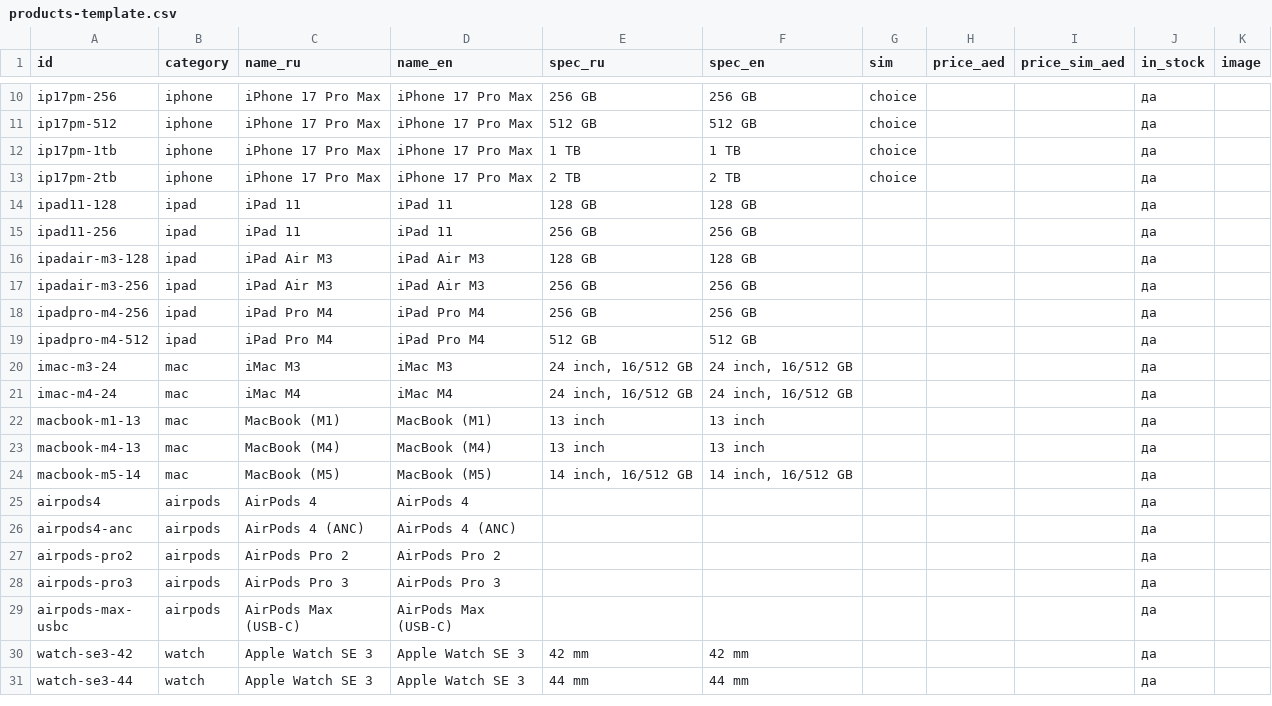
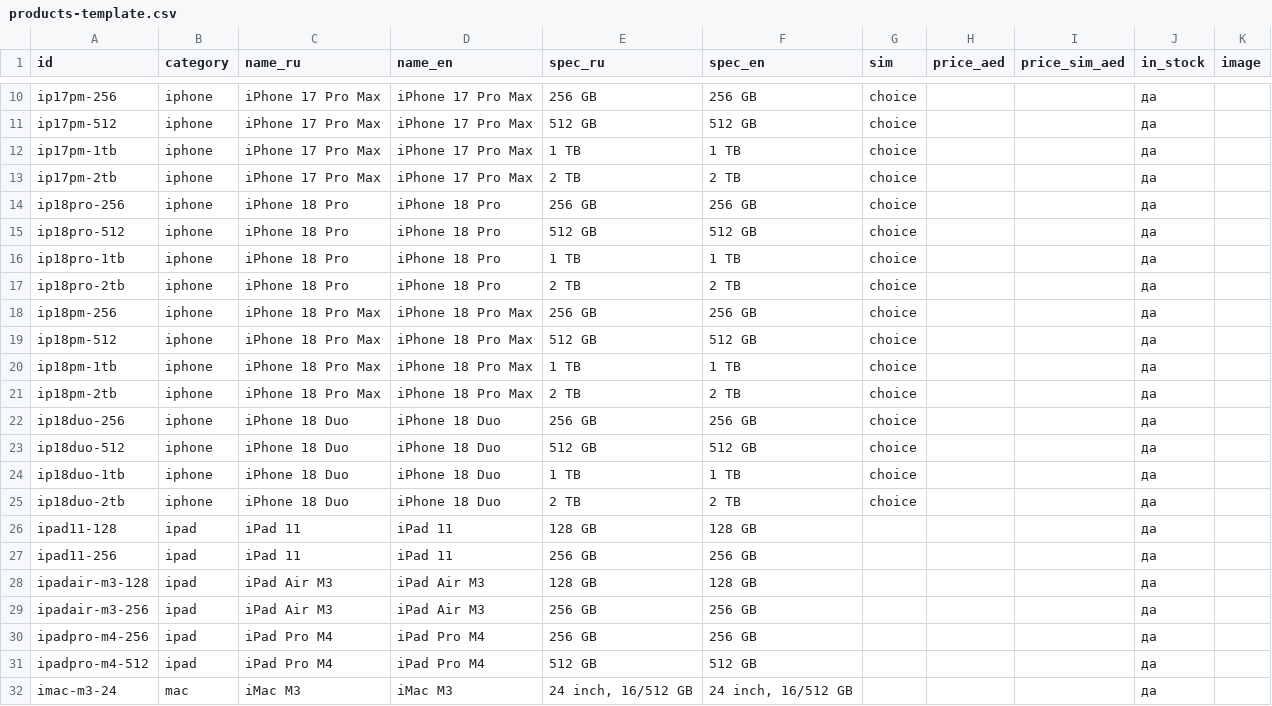
Before and after one commit to techmaxch/voyage-store, a CSV file: template/products-template.csv, drawn as a sheet; only a part is shown, gaps mark what is left out; the shorter side is filled out with more unchanged rows.

```diff
--- a/template/products-template.csv
+++ b/template/products-template.csv
@@ -13,2 +13,14 @@ ip17pm-1tb,iphone,iPhone 17 Pro Max,iPhone 17 Pro Max,1 TB,1 TB,choice,,,да,
 ip17pm-2tb,iphone,iPhone 17 Pro Max,iPhone 17 Pro Max,2 TB,2 TB,choice,,,да,
+ip18pro-256,iphone,iPhone 18 Pro,iPhone 18 Pro,256 GB,256 GB,choice,,,да,
+ip18pro-512,iphone,iPhone 18 Pro,iPhone 18 Pro,512 GB,512 GB,choice,,,да,
+ip18pro-1tb,iphone,iPhone 18 Pro,iPhone 18 Pro,1 TB,1 TB,choice,,,да,
+ip18pro-2tb,iphone,iPhone 18 Pro,iPhone 18 Pro,2 TB,2 TB,choice,,,да,
+ip18pm-256,iphone,iPhone 18 Pro Max,iPhone 18 Pro Max,256 GB,256 GB,choice,,,да,
+ip18pm-512,iphone,iPhone 18 Pro Max,iPhone 18 Pro Max,512 GB,512 GB,choice,,,да,
+ip18pm-1tb,iphone,iPhone 18 Pro Max,iPhone 18 Pro Max,1 TB,1 TB,choice,,,да,
+ip18pm-2tb,iphone,iPhone 18 Pro Max,iPhone 18 Pro Max,2 TB,2 TB,choice,,,да,
+ip18duo-256,iphone,iPhone 18 Duo,iPhone 18 Duo,256 GB,256 GB,choice,,,да,
+ip18duo-512,iphone,iPhone 18 Duo,iPhone 18 Duo,512 GB,512 GB,choice,,,да,
+ip18duo-1tb,iphone,iPhone 18 Duo,iPhone 18 Duo,1 TB,1 TB,choice,,,да,
+ip18duo-2tb,iphone,iPhone 18 Duo,iPhone 18 Duo,2 TB,2 TB,choice,,,да,
 ipad11-128,ipad,iPad 11,iPad 11,128 GB,128 GB,,,,да,
```
Also changed, not shown: 3 other files.
